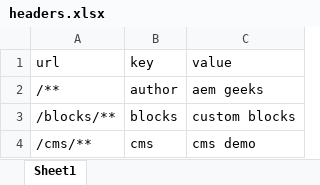
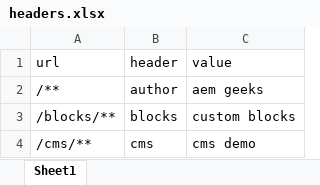
Before and after one commit to athuljAdobe/mysite, an Excel workbook: .helix/headers.xlsx, sheet Sheet1, drawn as a sheet; values as stored, in another font and other column widths than the file's, no borders; the diff names each change by its address in the sheet, - before the commit and + after, or states it on an @@ line.

Commit message:
changed helix

```diff
--- a/.helix/headers.xlsx (sheet Sheet1)
+++ b/.helix/headers.xlsx (sheet Sheet1)
-B1: key
+B1: header
```
